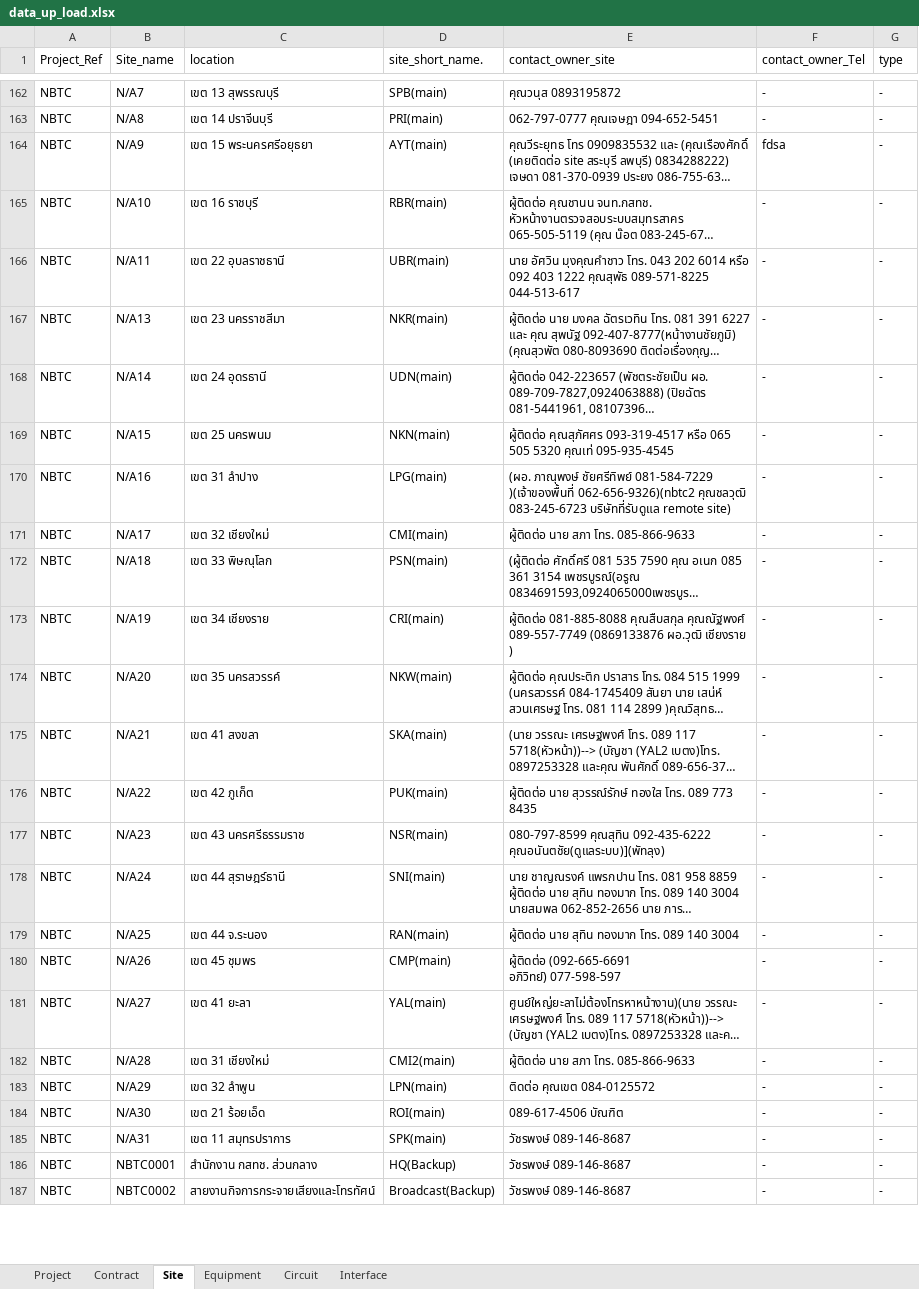
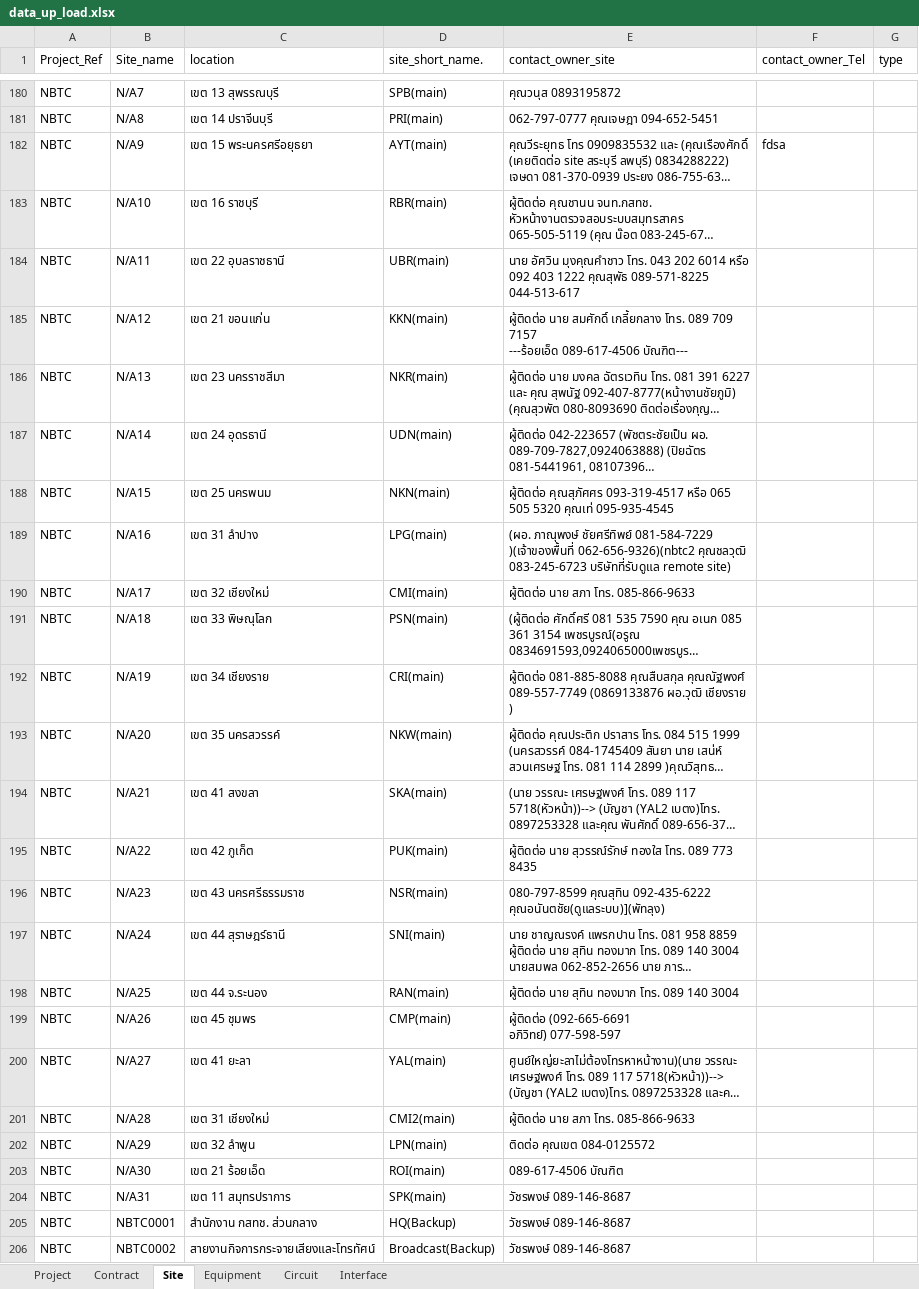
Before and after one commit to NatSuraden/noc_noc_project, an Excel workbook: noc_project/upload/data_up_load.xlsx, sheet Site, drawn as a sheet; only a part is shown, gaps mark what is left out; long unchanged cells end in …; values as stored, in another font and other column widths than the file's, no cell formats; addresses are those after the commit; ↵ is a line break in a cell; the diff covers the shown part only; the diff names each change by its address in the sheet, - before the commit and + after, or states it on an @@ line.

```diff
--- a/noc_project/upload/data_up_load.xlsx (sheet Site)
+++ b/noc_project/upload/data_up_load.xlsx (sheet Site)
-F180:F181 (contact_owner_Tel): -
+F180:F181 (contact_owner_Tel): (empty)
-G180:G184 (type): -
+G180:G184 (type): (empty)
-F183:F184 (contact_owner_Tel): -
+F183:F184 (contact_owner_Tel): (empty)
+row 185: NBTC | N/A12 | เขต 21 ขอนแก่น | KKN(main) | ผู้ติดต่อ นาย สมศักดิ์ เกลี้ยกลาง โทร. 089 709 7157 ↵ ---ร้อยเอ็ด 089-617-4506 บัณฑิต---
-F186:F206 (contact_owner_Tel): -
+F186:F206 (contact_owner_Tel): (empty)
-G186:G206 (type): -
+G186:G206 (type): (empty)
```
Also changed, not shown: 19 added rows, 1 removed row, 1 moved row and 276 edited cells elsewhere in this sheet, sheet Equipment, sheet Circuit, sheet Project, sheet Interface, sheet Contract, cell formats, 6 other files.
